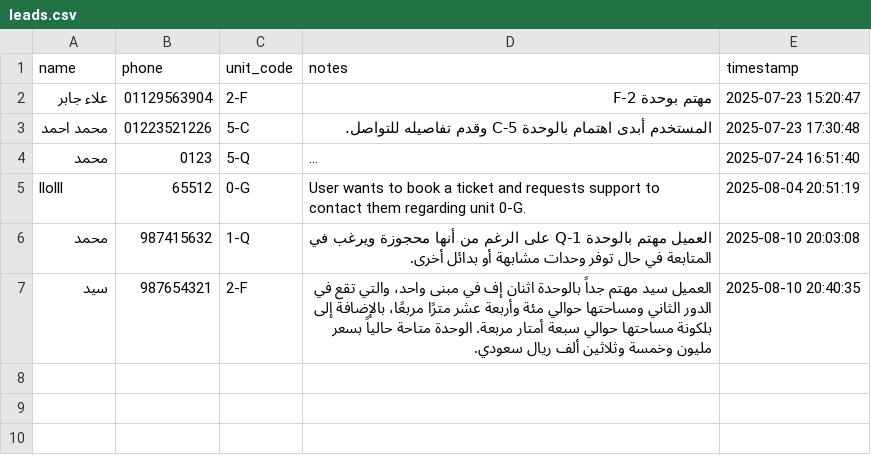
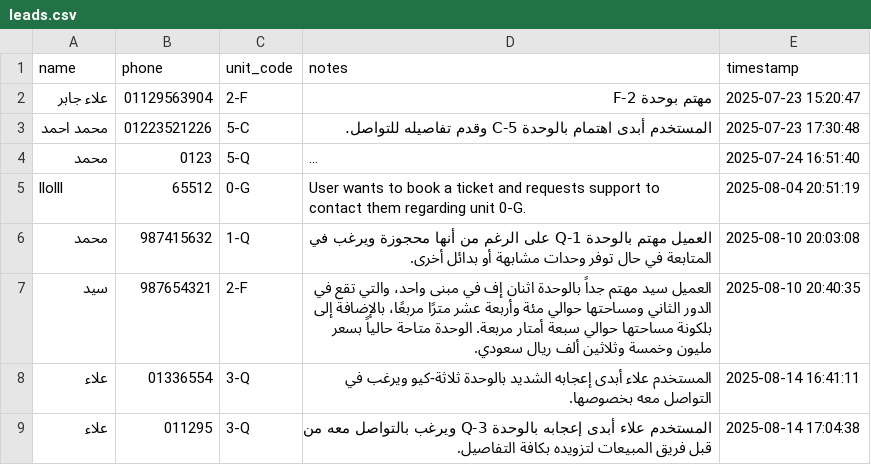
Before and after one commit to alaagaber25/ehya-marina-ai-agent-, a CSV file: src/tools/tool_outputs/leads.csv, drawn as a sheet; long unchanged cells end in ….

```diff
--- a/src/tools/tool_outputs/leads.csv
+++ b/src/tools/tool_outputs/leads.csv
@@ -7 +7,3 @@ llolll,65512,0-G,User wants to book a ticket and requests support to contact the
 سيد,987654321,2-F,العميل سيد مهتم جداً بالوحدة اثنان إف في مبنى واحد، والتي تقع في الدور الثاني ومساحتها حوالي مئة وأربعة عشر مترًا مربعًا، بالإضافة إلى بلكونة مساحتها حوالي سبعة أمتار مربعة. الوحدة متاحة حالياً بسعر مليون وخمسة وثلاثين ألف ريال سعودي.,2025-08-10 20:40:35
+علاء,01336554,3-Q,المستخدم علاء أبدى إعجابه الشديد بالوحدة ثلاثة-كيو ويرغب في التواصل معه بخصوصها.,2025-08-14 16:41:11
+علاء,011295,3-Q,المستخدم علاء أبدى إعجابه بالوحدة 3-Q ويرغب بالتواصل معه من قبل فريق المبيعات لتزويده بكافة التفاصيل.,2025-08-14 17:04:38
```
Also changed, not shown: 3 other files.
